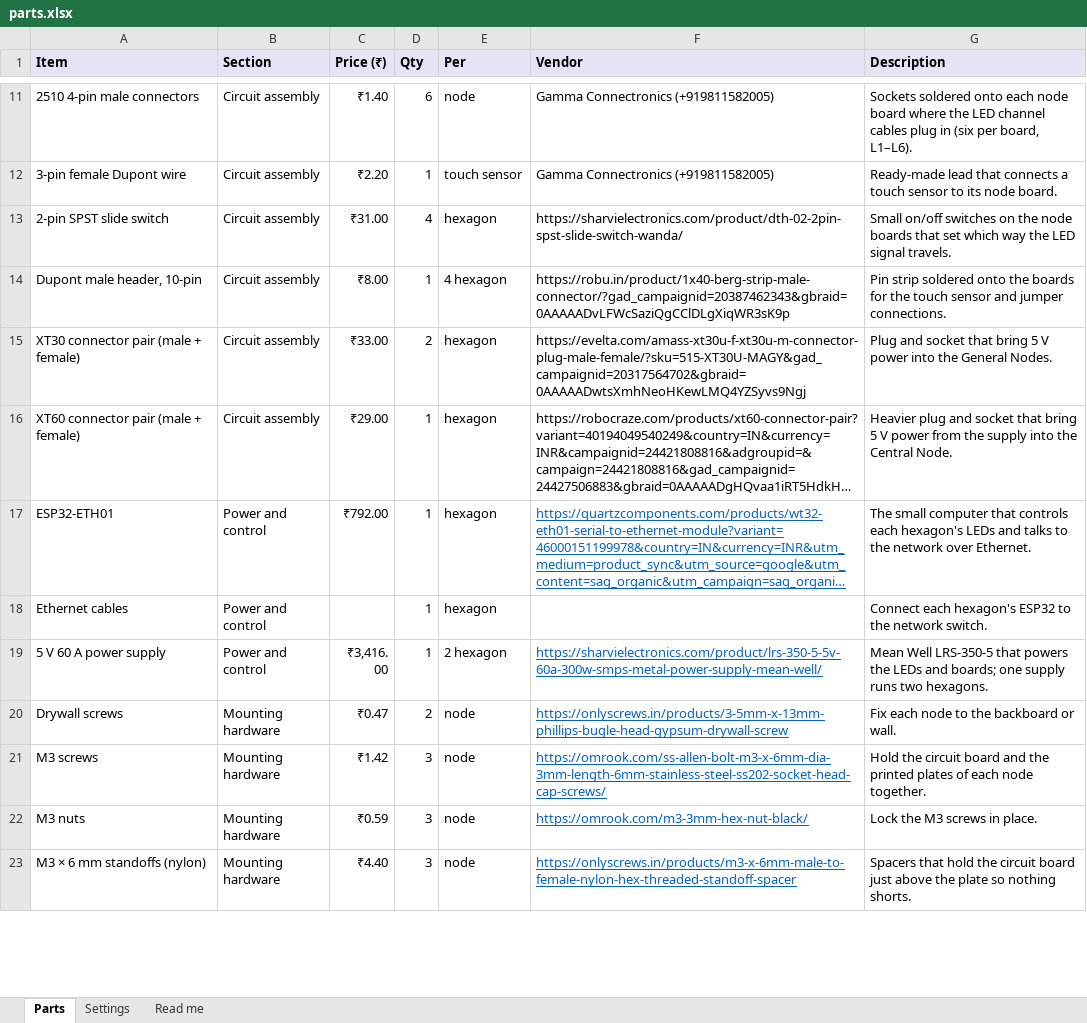
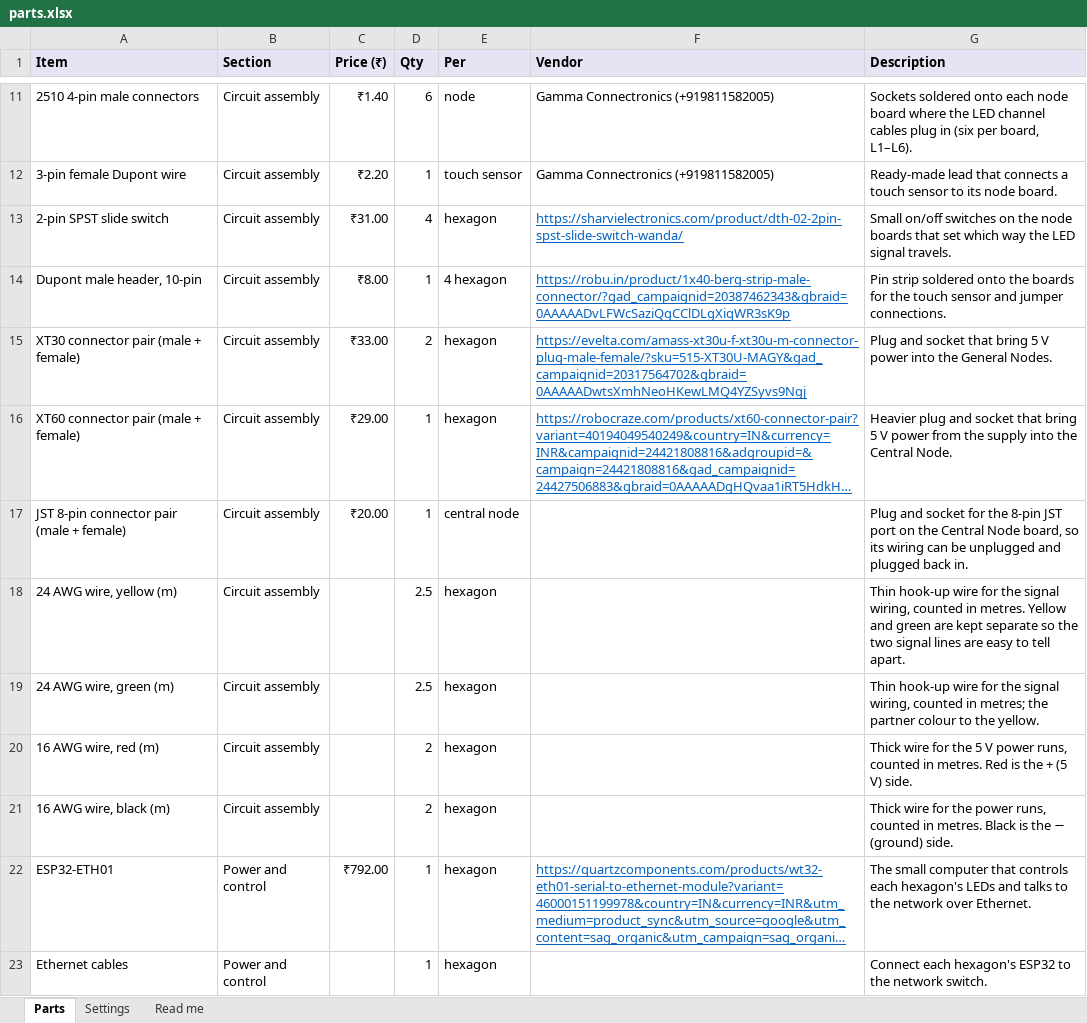
Before and after one commit to SanchakGarg/Hexagon-generator, an Excel workbook: parts.xlsx, sheet Parts, drawn as a sheet; only a part is shown, gaps mark what is left out; the shorter side is filled out with more unchanged rows; long unchanged cells end in …; values as stored, in another font and other column widths than the file's, no borders; the diff names each change by its address in the sheet, - before the commit and + after, or states it on an @@ line.

Commit message:
update: parts list adds the JST 8-pin connector pair for the Central Node, 24 AWG yellow and green wire and 16 AWG red and black wire

```diff
--- a/parts.xlsx (sheet Parts)
+++ b/parts.xlsx (sheet Parts)
@@ F13:F16 underline: off → on, text colour: black → #0563C1 @@
+row 17: JST 8-pin connector pair (male + female) | Circuit assembly | ₹20.00 | 1 | central node |  | Plug and socket for the 8-pin JST port on the Central Node board, so its wiring can be unplugged and plugged back in.
+row 18: 24 AWG wire, yellow (m) | Circuit assembly |  | 2.5 | hexagon |  | Thin hook-up wire for the signal wiring, counted in metres. Yellow and green are kept separate so the two signal lines are easy to tell apart.
+row 19: 24 AWG wire, green (m) | Circuit assembly |  | 2.5 | hexagon |  | Thin hook-up wire for the signal wiring, counted in metres; the partner colour to the yellow.
+row 20: 16 AWG wire, red (m) | Circuit assembly |  | 2 | hexagon |  | Thick wire for the 5 V power runs, counted in metres. Red is the + (5 V) side.
+row 21: 16 AWG wire, black (m) | Circuit assembly |  | 2 | hexagon |  | Thick wire for the power runs, counted in metres. Black is the − (ground) side.
```
